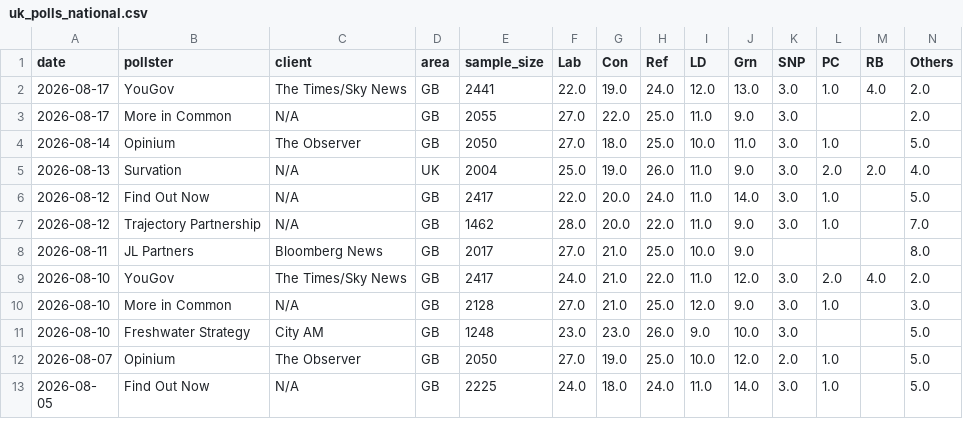
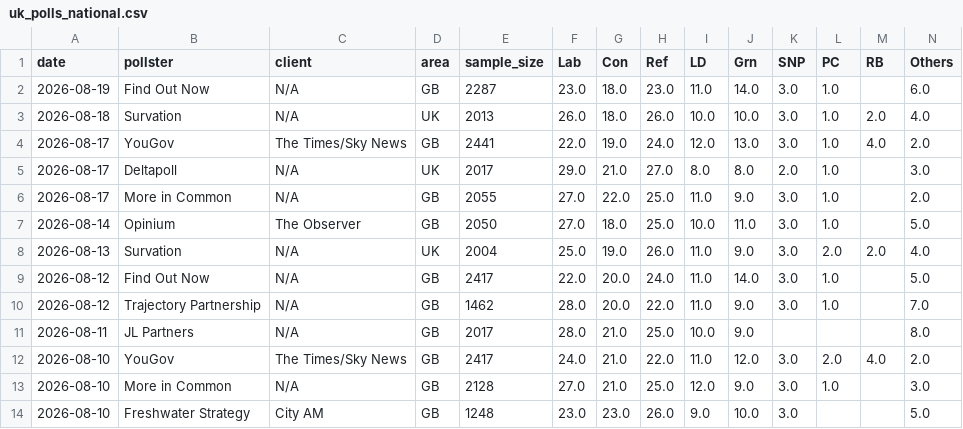
Before and after one commit to agoldhammer/UKPolls, a CSV file: data/uk_polls_national.csv, drawn as a sheet; only a part is shown; the shorter side is filled out with more unchanged rows; addresses are those after the commit; rows hold the shown columns only; the diff names each change by its address in the sheet, - before the commit and + after, or states it on an @@ line.

Commit message:
Add Find Out Now, Survation, and Deltapoll polls (fieldwork Aug 14-19 2026)
New rows:
- Find Out Now, fieldwork 2026-08-19
- Survation, fieldwork 2026-08-18
- Deltapoll, fieldwork 2026-08-14-17

Accepted Wikipedia editor corrections:
- More in Common (17 Aug, fieldwork 14-17 Aug): PC filled in from
  blank to 1.0 (rev 1370669955, Dochanddorris, "Added PC% and link to
  data tables"); row sum 99 -> 100.
- JL Partners (11 Aug, fieldwork 8-11 Aug): Lab 27.0 -> 28.0 and client
  "Bloomberg News" -> "N/A" (revs 1370367306 and 1370367022,
  User090778, "Fixed LAB support..." / "Removed client of...");
  row sum 100 -> 101 (within rounding tolerance).

Note: Opinium (10 Jul, fieldwork 7 Jul) client field briefly read
"The Observe" in current wikitext, an evident single-character typo
introduced incidentally by an unrelated edit (rev 1370698571, adding
Deltapoll). Verified against the row's original wikitext and all
other Opinium rows; kept as "The Observer" rather than propagating
the typo.

```diff
--- a/data/uk_polls_national.csv
+++ b/data/uk_polls_national.csv
+row 2: 2026-08-19 | Find Out Now | N/A | GB | 2287 | 23.0 | 18.0 | 23.0 | 11.0 | 14.0 | 3.0 | 1.0 |  | 6.0
+row 3: 2026-08-18 | Survation | N/A | UK | 2013 | 26.0 | 18.0 | 26.0 | 10.0 | 10.0 | 3.0 | 1.0 | 2.0 | 4.0
+row 5: 2026-08-17 | Deltapoll | N/A | UK | 2017 | 29.0 | 21.0 | 27.0 | 8.0 | 8.0 | 2.0 | 1.0 |  | 3.0
-L6 (PC): (empty)
+L6 (PC): 1.0
-C11 (client): Bloomberg News
+C11 (client): N/A
-F11 (Lab): 27.0
+F11 (Lab): 28.0
```
Also changed, not shown: 4 other files.
